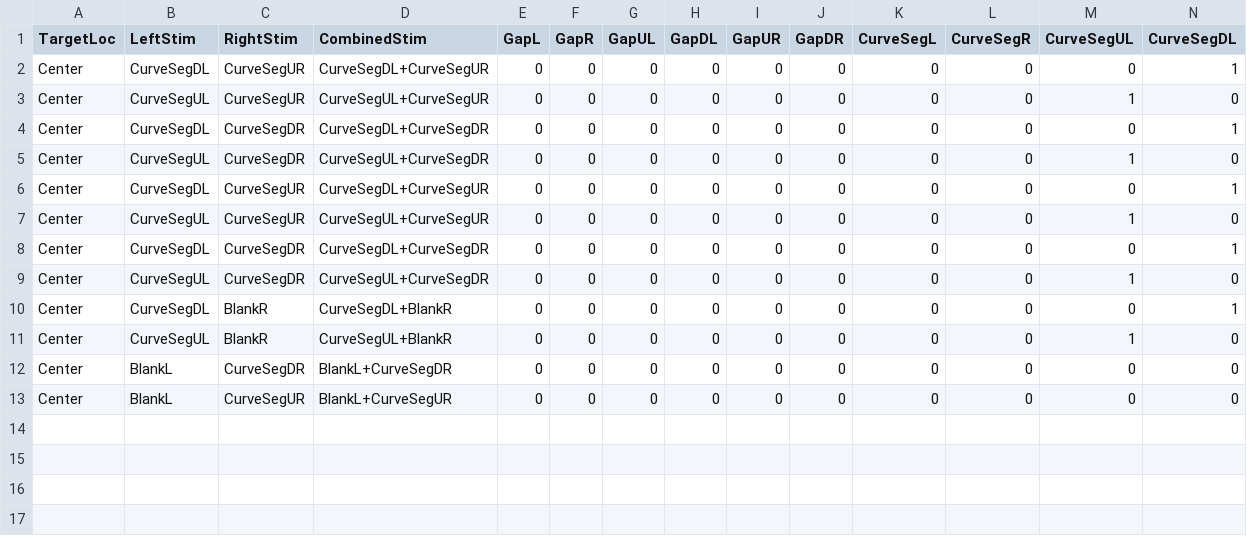
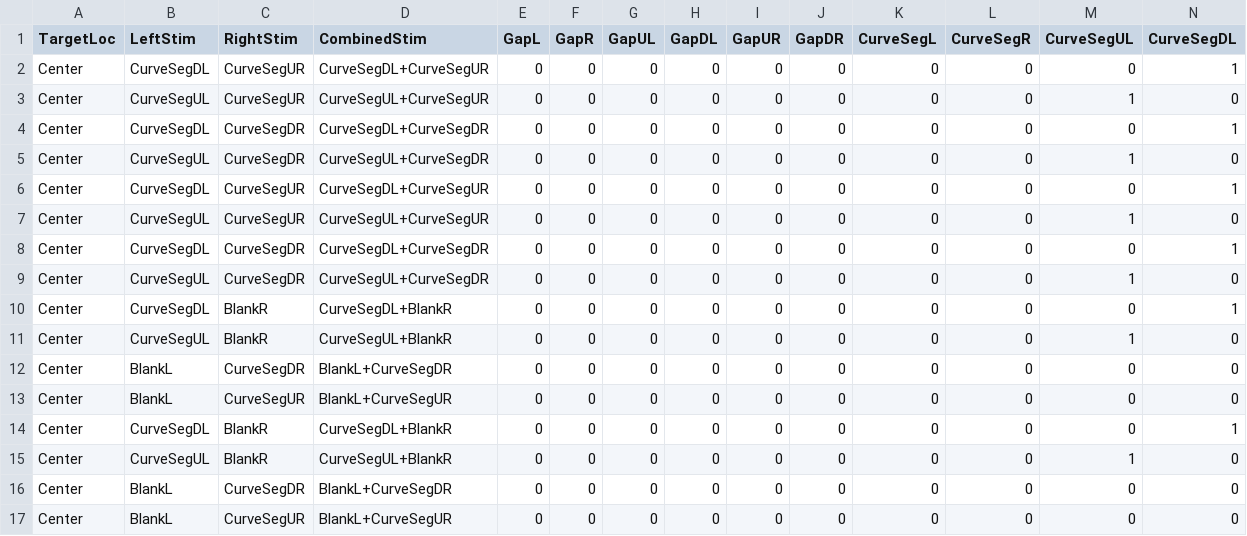
Before and after one commit to VisionandCognition/Tracker-MRI, a CSV file: TRACKER_PTB/Curve_Tracing/Experiment/StimSettings/CurveMapping_BothHemispheres_JustCurveSegs.csv, drawn as a sheet; only a part is shown; rows hold the shown columns only; the diff names each change by its address in the sheet, - before the commit and + after, or states it on an @@ line.

```diff
--- a/TRACKER_PTB/Curve_Tracing/Experiment/StimSettings/CurveMapping_BothHemispheres_JustCurveSegs.csv
+++ b/TRACKER_PTB/Curve_Tracing/Experiment/StimSettings/CurveMapping_BothHemispheres_JustCurveSegs.csv
+row 14: Center | CurveSegDL | BlankR | CurveSegDL+BlankR | 0 | 0 | 0 | 0 | 0 | 0 | 0 | 0 | 0 | 1
+row 15: Center | CurveSegUL | BlankR | CurveSegUL+BlankR | 0 | 0 | 0 | 0 | 0 | 0 | 0 | 0 | 1 | 0
+row 16: Center | BlankL | CurveSegDR | BlankL+CurveSegDR | 0 | 0 | 0 | 0 | 0 | 0 | 0 | 0 | 0 | 0
+row 17: Center | BlankL | CurveSegUR | BlankL+CurveSegUR | 0 | 0 | 0 | 0 | 0 | 0 | 0 | 0 | 0 | 0
```
Also changed, not shown: TRACKER_PTB/Curve_Tracing/Experiment/StimSettings/CurveMapping_BothHemispheres.csv, 3 other files.
